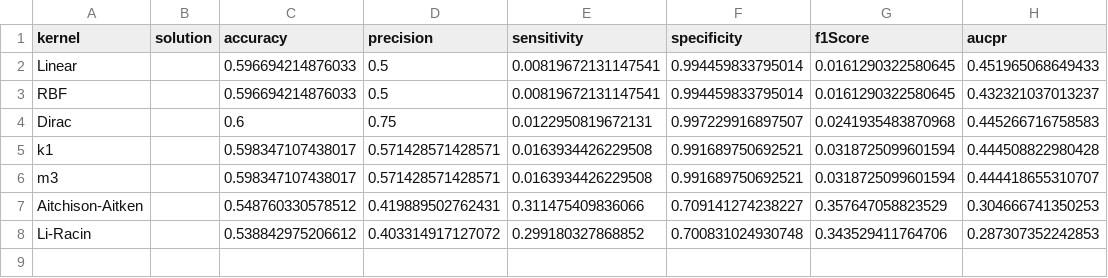
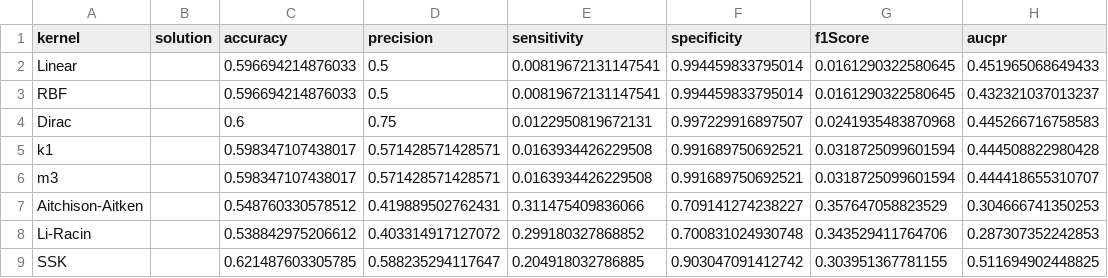
Before and after one commit to matthias-pichler/kMRCD, a CSV file: tables/careless_responding_kernels/comparison.csv, drawn as a sheet.

Commit message:
feat: add SSK kernel

```diff
--- a/tables/careless_responding_kernels/comparison.csv
+++ b/tables/careless_responding_kernels/comparison.csv
@@ -8 +8,2 @@ Aitchison-Aitken,,0.548760330578512,0.419889502762431,0.311475409836066,0.709141
 Li-Racin,,0.538842975206612,0.403314917127072,0.299180327868852,0.700831024930748,0.343529411764706,0.287307352242853
+SSK,,0.621487603305785,0.588235294117647,0.204918032786885,0.903047091412742,0.303951367781155,0.511694902448825
```
Also changed, not shown: 5 other files.
